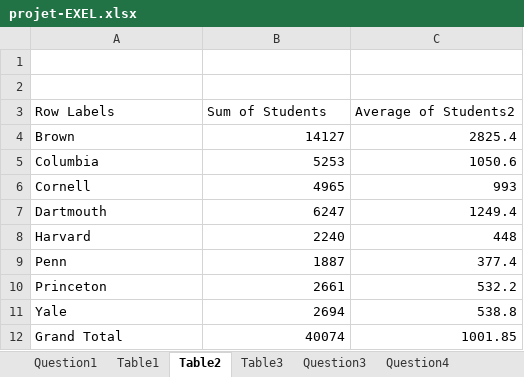
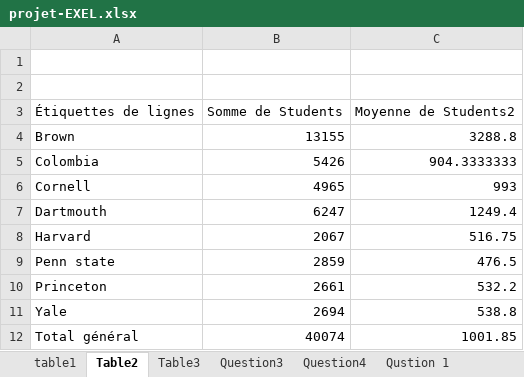
Before and after one commit to kamiri-lilia/projet-final, an Excel workbook: projet-EXEL.xlsx, sheet Table2, drawn as a sheet; values as stored, in another font and other column widths than the file's, no borders; removed rows and columns are numbered as before the commit, all else as after; the diff names each change by its address in the sheet, - before the commit and + after, or states it on an @@ line.

```diff
--- a/projet-EXEL.xlsx (sheet Table2)
+++ b/projet-EXEL.xlsx (sheet Table2)
-sheet tab: Question1
-sheet tab: Table1
+sheet tab: table1
+sheet tab: Qustion 1
-row 3: Row Labels | Sum of Students | Average of Students2
+row 3: Étiquettes de lignes | Somme de Students | Moyenne de Students2
-B4: 14127
+B4: 13155
-C4: 2825.4
+C4: 3288.8
-row 5: Columbia | 5253 | 1050.6
+row 5: Colombia | 5426 | 904.3333333
-B8: 2240
+B8: 2067
-C8: 448
+C8: 516.75
-row 9: Penn | 1887 | 377.4
+row 9: Penn state | 2859 | 476.5
-A12: Grand Total
+A12: Total général
```
Also changed, not shown: sheet Table3, charts or pictures.
